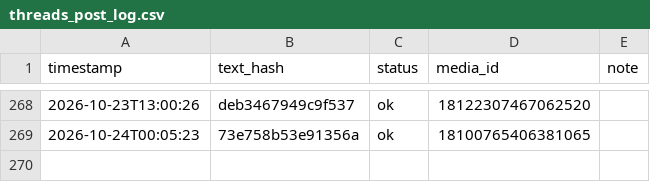
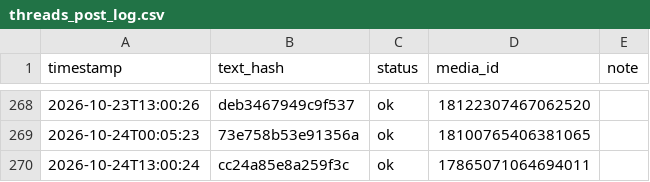
Before and after one commit to taitan118120-dot/liver-acquisition, a CSV file: data/threads_post_log.csv, drawn as a sheet; only a part is shown, gaps mark what is left out.

```diff
--- a/data/threads_post_log.csv
+++ b/data/threads_post_log.csv
@@ -269 +269,2 @@ timestamp,text_hash,status,media_id,note
 2026-10-24T00:05:23,73e758b53e91356a,ok,18100765406381065,
+2026-10-24T13:00:24,cc24a85e8a259f3c,ok,17865071064694011,
```
Also changed, not shown: 1 other file.
